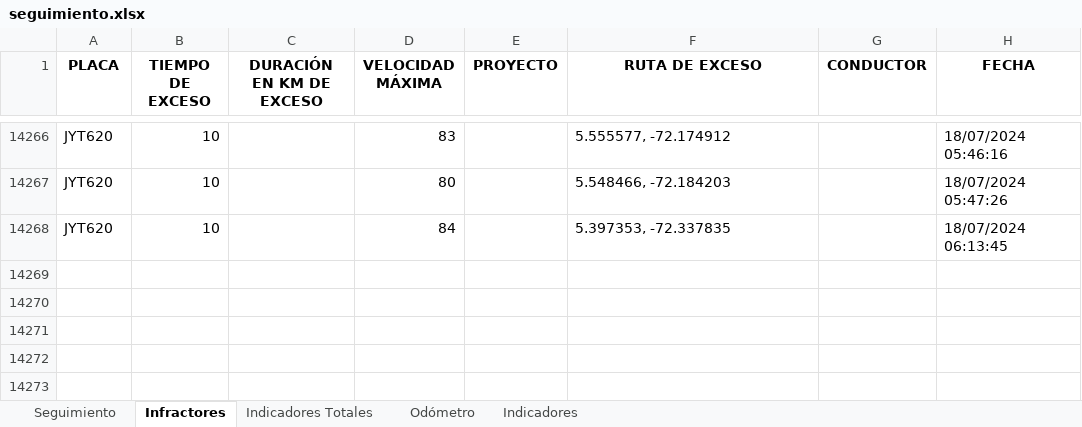
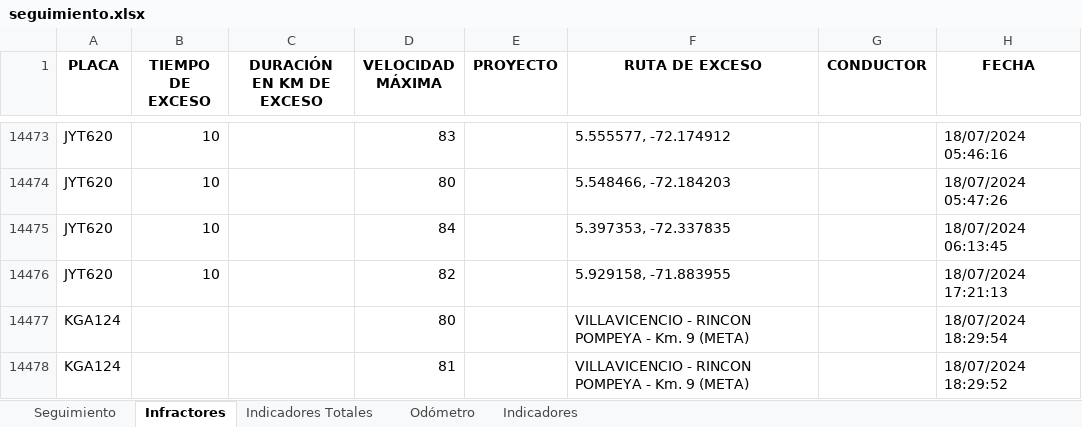
Before and after one commit to SGI-ManuelPico/informesVehiculares, an Excel workbook: seguimiento.xlsx, sheet Infractores, drawn as a sheet; only a part is shown, gaps mark what is left out; values as stored, in another font and other column widths than the file's, no borders; the diff covers the shown part only; the diff names each change by its address in the sheet, - before the commit and + after, or states it on an @@ line.

```diff
--- a/seguimiento.xlsx (sheet Infractores)
+++ b/seguimiento.xlsx (sheet Infractores)
+row 14476: JYT620 | 10 |  | 82 |  | 5.929158, -71.883955 |  | 18/07/2024 17:21:13
+row 14477: KGA124 |  |  | 80 |  | VILLAVICENCIO - RINCON POMPEYA - Km. 9 (META) |  | 18/07/2024 18:29:54
+row 14478: KGA124 |  |  | 81 |  | VILLAVICENCIO - RINCON POMPEYA - Km. 9 (META) |  | 18/07/2024 18:29:52
```
Also changed, not shown: 207 added rows elsewhere in this sheet, sheet Seguimiento, sheet Odómetro, sheet Indicadores Totales, sheet Indicadores, 20 other files.
